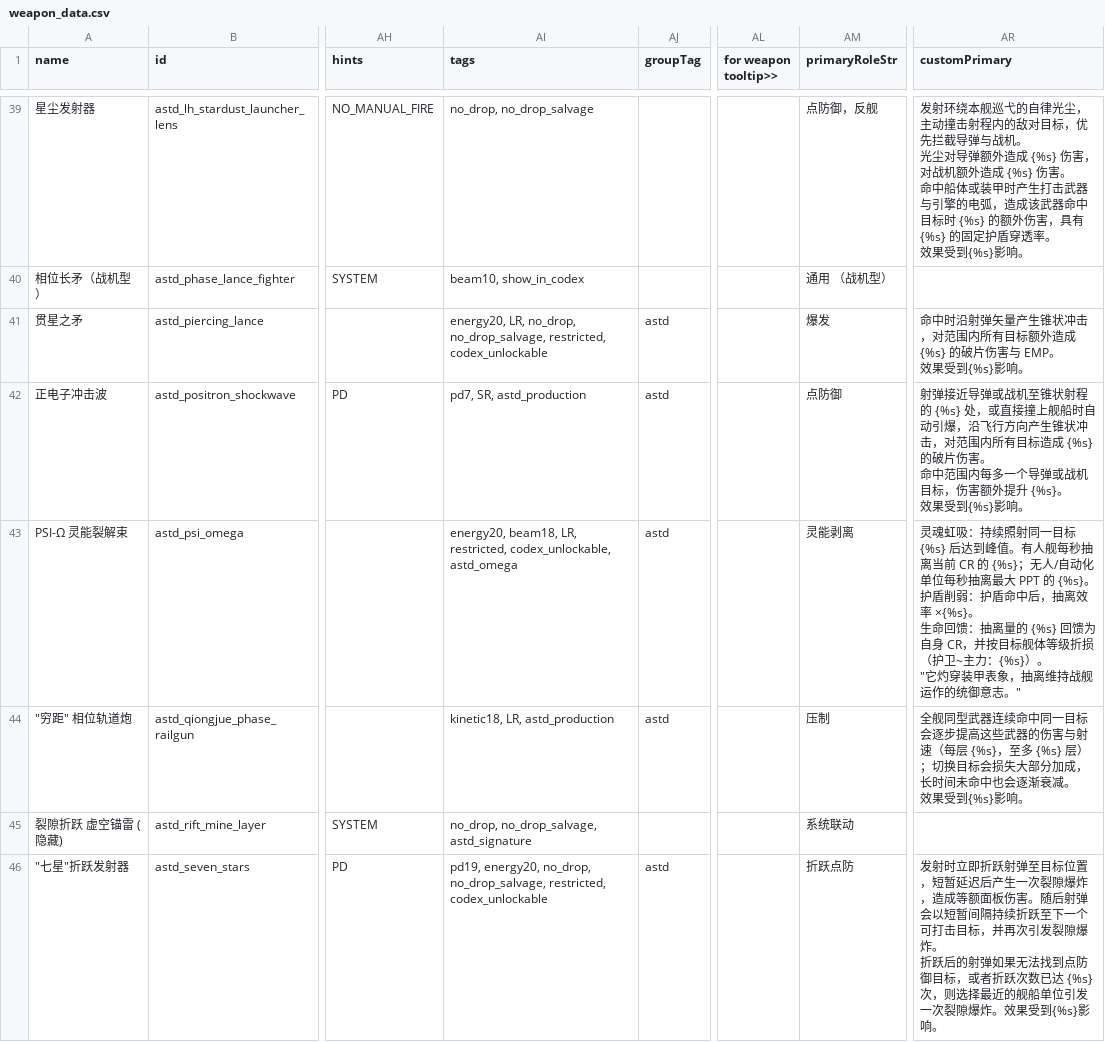
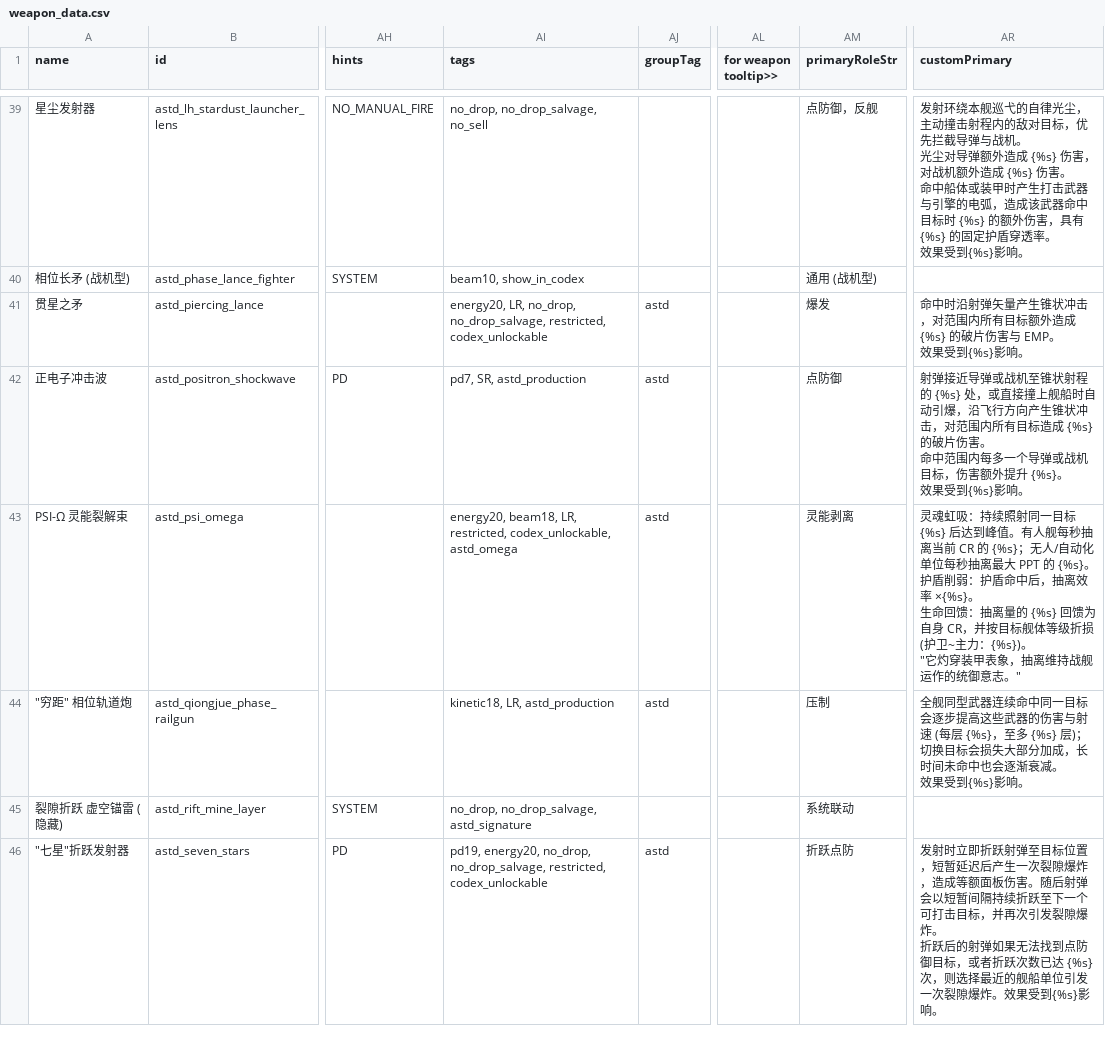
Before and after one commit to KasumiNova/AsteriaDirectorate, a CSV file: contents/data/weapons/weapon_data.csv, drawn as a sheet; only a part is shown, gaps mark what is left out; ↵ is a line break in a cell; the diff covers the shown part only; the diff names each change by its address in the sheet, - before the commit and + after, or states it on an @@ line.

```diff
--- a/contents/data/weapons/weapon_data.csv
+++ b/contents/data/weapons/weapon_data.csv
-AI39 (tags): no_drop, no_drop_salvage
+AI39 (tags): no_drop, no_drop_salvage, no_sell
-A40 (name): 相位长矛（战机型）
+A40 (name): 相位长矛 (战机型)
-AM40 (primaryRoleStr): 通用 （战机型）
+AM40 (primaryRoleStr): 通用 (战机型)
-AR43 (customPrimary): …等级折损（护卫~主力：{%s}）。 ↵ "它…
+AR43 (customPrimary): …等级折损 (护卫~主力：{%s})。 ↵ "它…
-AR44 (customPrimary): …害与射速（每层 {%s}，至多 {%s} 层）；切换目…
+AR44 (customPrimary): …害与射速 (每层 {%s}，至多 {%s} 层)；切换目…
```
Also changed, not shown: 56 edited cells elsewhere in this file, 1 other file.
